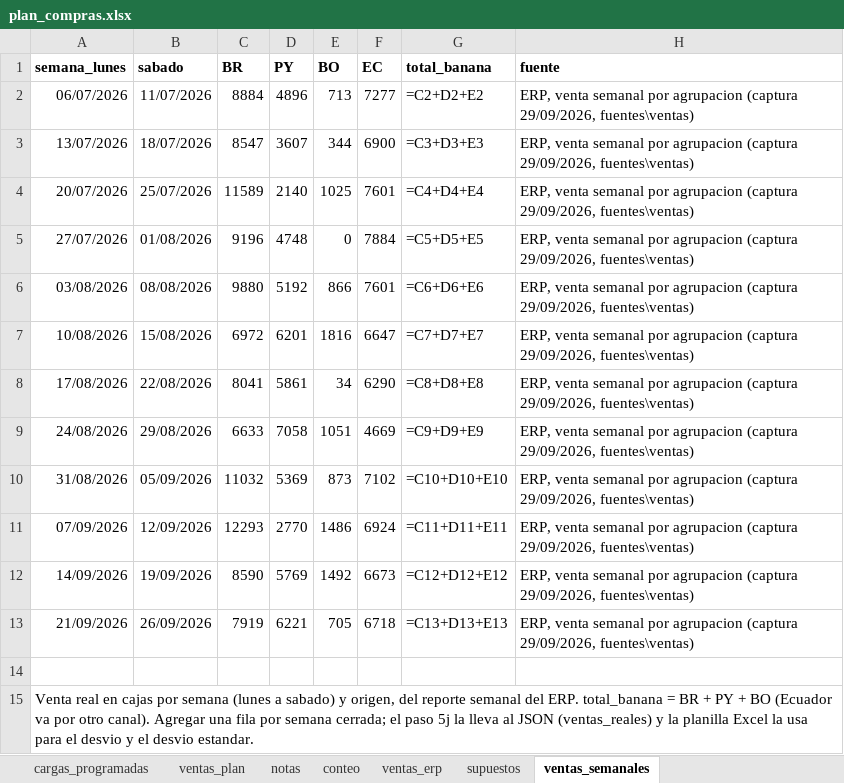
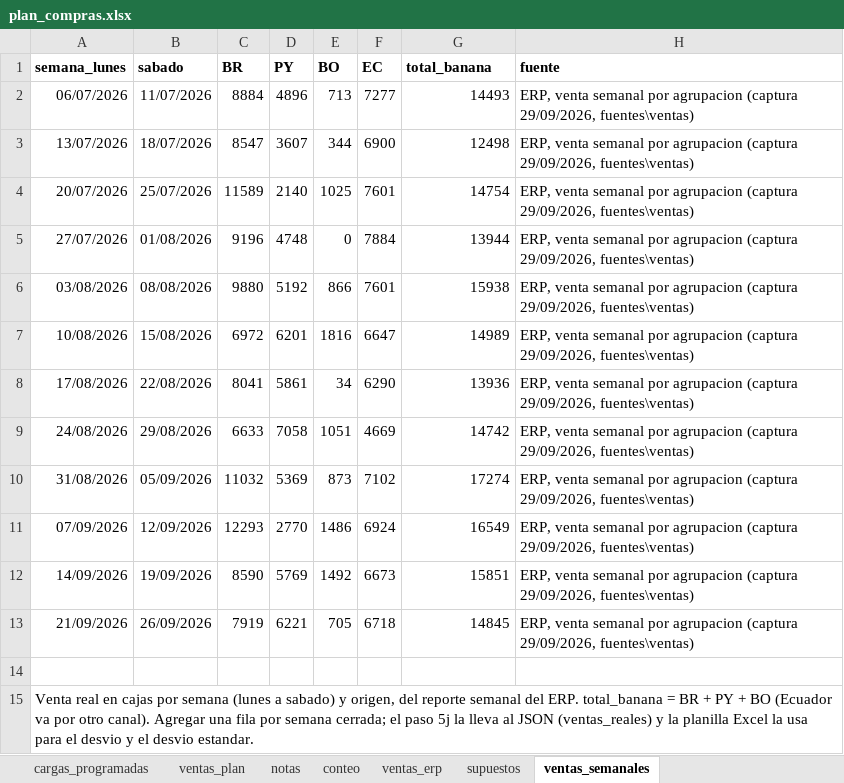
Before and after one commit to ingenieria-pepe/gonza_pepe, an Excel workbook: plan_compras/plan_compras.xlsx, sheet ventas_semanales, drawn as a sheet; values as stored, in another font and other column widths than the file's, no borders; formulas without a stored value are shown as written; the diff names each change by its address in the sheet, - before the commit and + after, or states it on an @@ line.

```diff
--- a/plan_compras/plan_compras.xlsx (sheet ventas_semanales)
+++ b/plan_compras/plan_compras.xlsx (sheet ventas_semanales)
-G2 (total_banana): =C2+D2+E2
+G2 (total_banana): 14493
-G3 (total_banana): =C3+D3+E3
+G3 (total_banana): 12498
-G4 (total_banana): =C4+D4+E4
+G4 (total_banana): 14754
-G5 (total_banana): =C5+D5+E5
+G5 (total_banana): 13944
-G6 (total_banana): =C6+D6+E6
+G6 (total_banana): 15938
-G7 (total_banana): =C7+D7+E7
+G7 (total_banana): 14989
-G8 (total_banana): =C8+D8+E8
+G8 (total_banana): 13936
-G9 (total_banana): =C9+D9+E9
+G9 (total_banana): 14742
-G10 (total_banana): =C10+D10+E10
+G10 (total_banana): 17274
-G11 (total_banana): =C11+D11+E11
+G11 (total_banana): 16549
-G12 (total_banana): =C12+D12+E12
+G12 (total_banana): 15851
-G13 (total_banana): =C13+D13+E13
+G13 (total_banana): 14845
```
Also changed, not shown: sheet cargas_programadas, fuentes/cargas 2026.xlsx, 3 other files.
